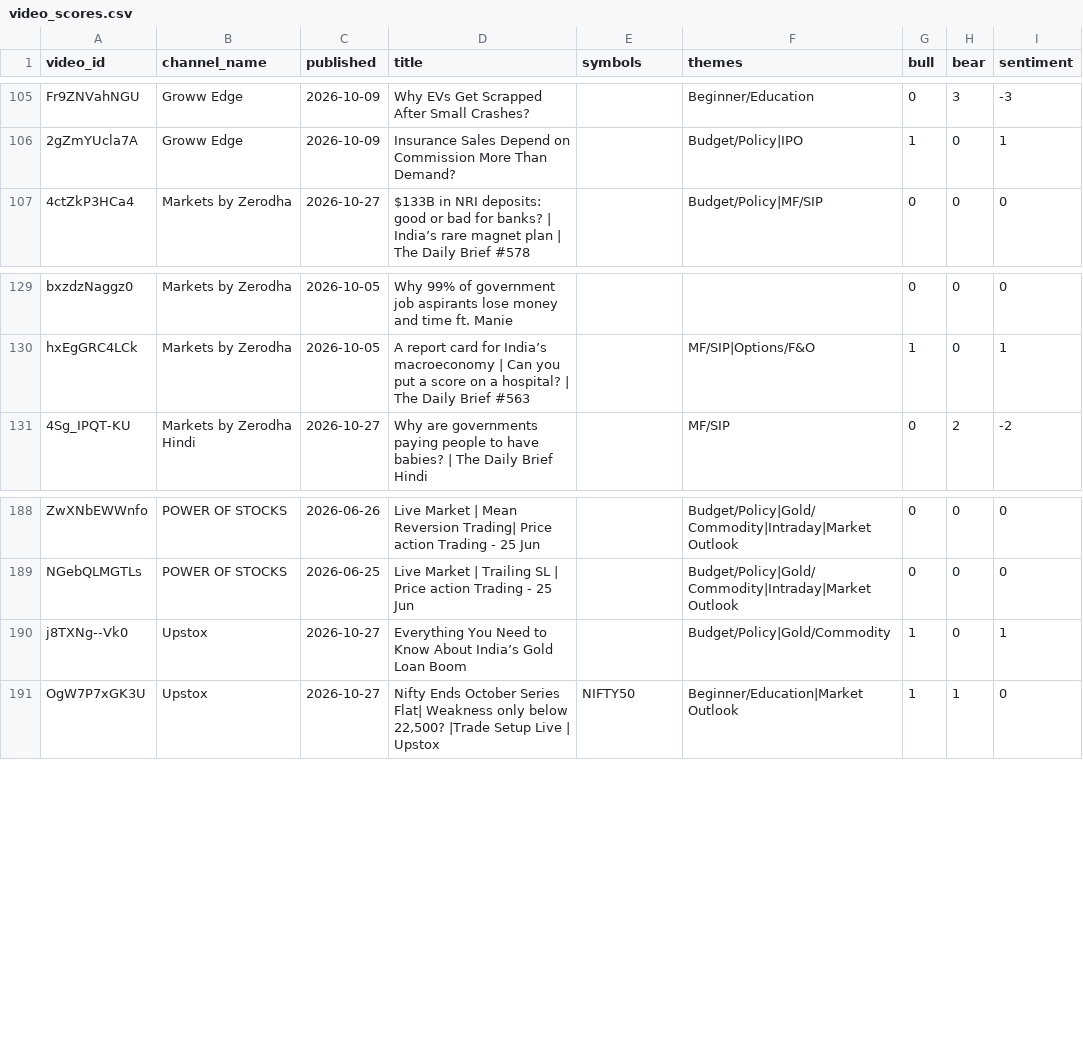
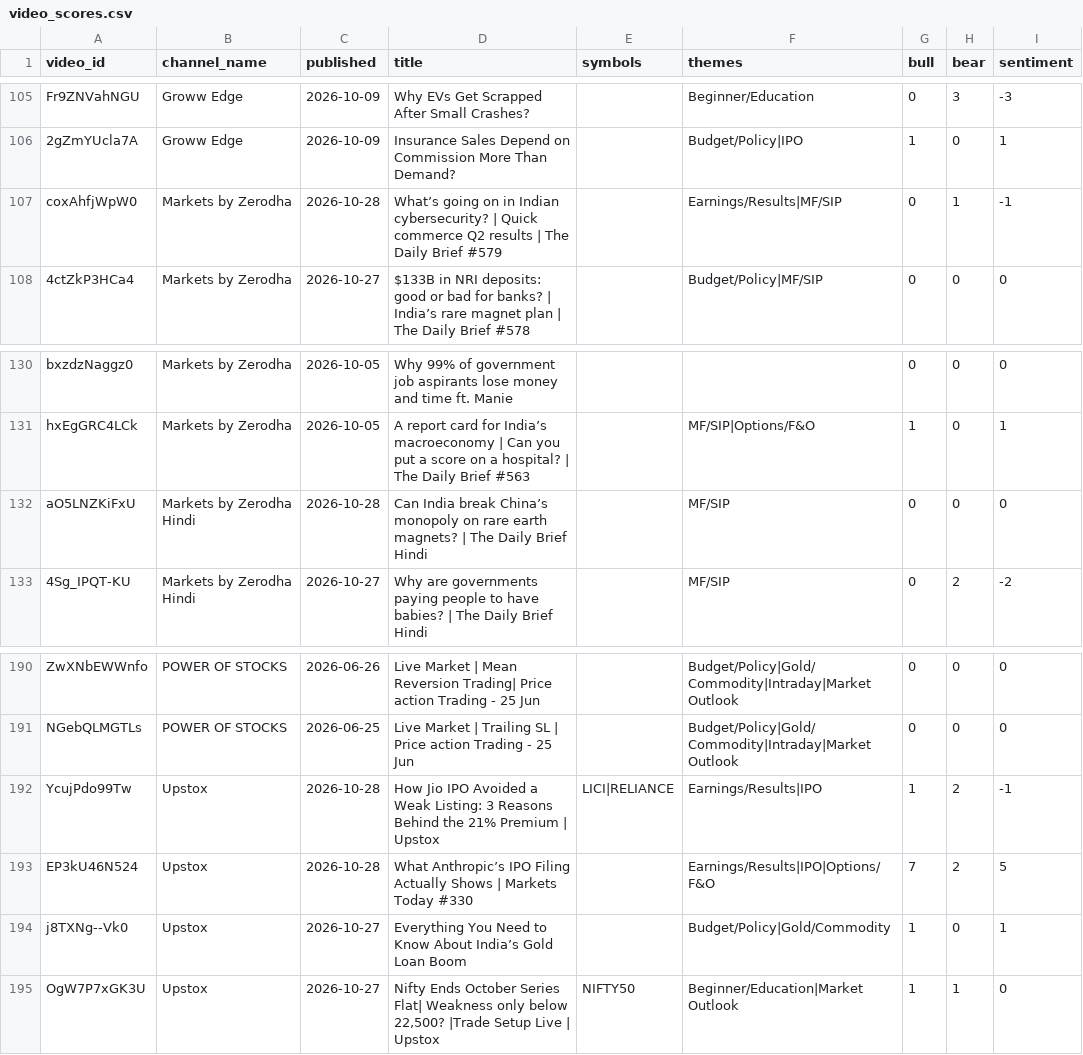
Before and after one commit to devrajai/ArthaSaar, a CSV file: data/analysis/video_scores.csv, drawn as a sheet; only a part is shown, gaps mark what is left out.

```diff
--- a/data/analysis/video_scores.csv
+++ b/data/analysis/video_scores.csv
@@ -106,2 +106,3 @@ Fr9ZNVahNGU,Groww Edge,2026-10-09,Why EVs Get Scrapped After Small Crashes?,,Beg
 2gZmYUcla7A,Groww Edge,2026-10-09,Insurance Sales Depend on Commission More Than Demand?,,Budget/Policy|IPO,1,0,1
+coxAhfjWpW0,Markets by Zerodha,2026-10-28,What’s going on in Indian cybersecurity? | Quick commerce Q2 results | The Daily Brief #579,,Earnings/Results|MF/SIP,0,1,-1
 4ctZkP3HCa4,Markets by Zerodha,2026-10-27,$133B in NRI deposits: good or bad for banks?  | India’s rare magnet plan | The Daily Brief #578,,Budget/Policy|MF/SIP,0,0,0
@@ -130,2 +131,3 @@ bxzdzNaggz0,Markets by Zerodha,2026-10-05,Why 99% of government job aspirants lo
 hxEgGRC4LCk,Markets by Zerodha,2026-10-05,A report card for India’s macroeconomy | Can you put a score on a hospital? | The Daily Brief #563,,MF/SIP|Options/F&O,1,0,1
+aO5LNZKiFxU,Markets by Zerodha Hindi,2026-10-28,Can India break China’s monopoly on rare earth magnets? | The Daily Brief Hindi,,MF/SIP,0,0,0
 4Sg_IPQT-KU,Markets by Zerodha Hindi,2026-10-27,Why are governments paying people to have babies? | The Daily Brief Hindi,,MF/SIP,0,2,-2
@@ -189,2 +191,4 @@ ZwXNbEWWnfo,POWER OF STOCKS,2026-06-26,Live Market | Mean Reversion Trading| Pri
 NGebQLMGTLs,POWER OF STOCKS,2026-06-25,Live Market | Trailing SL | Price action Trading - 25 Jun,,Budget/Policy|Gold/Commodity|Intraday|Market Outlook,0,0,0
+YcujPdo99Tw,Upstox,2026-10-28,How Jio IPO Avoided a Weak Listing: 3 Reasons Behind the 21% Premium | Upstox,LICI|RELIANCE,Earnings/Results|IPO,1,2,-1
+EP3kU46N524,Upstox,2026-10-28,What Anthropic’s IPO Filing Actually Shows | Markets Today #330,,Earnings/Results|IPO|Options/F&O,7,2,5
 j8TXNg--Vk0,Upstox,2026-10-27,Everything You Need to Know About India’s Gold Loan Boom,,Budget/Policy|Gold/Commodity,1,0,1
```
Also changed, not shown: data/youtube/groww-edge.csv, data/youtube/markets-by-zerodha-hindi.csv, 14 other files.
